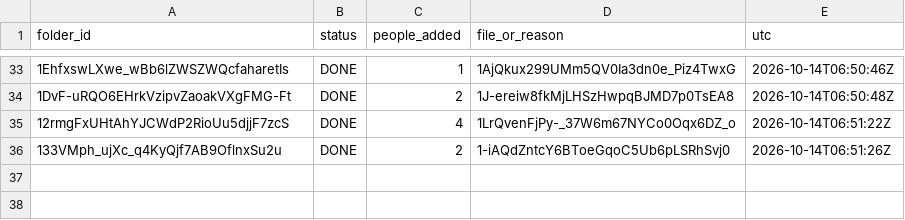
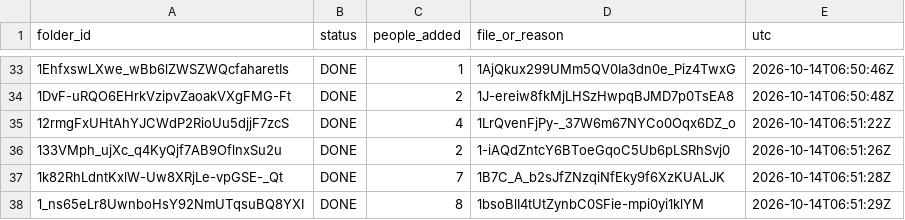
Before and after one commit to jorgev2121-dotcom/JV-repository, a TSV file: control-panel/hashtag-census/_V2-STATUS.tsv, drawn as a sheet; only a part is shown, gaps mark what is left out.

```diff
--- a/control-panel/hashtag-census/_V2-STATUS.tsv
+++ b/control-panel/hashtag-census/_V2-STATUS.tsv
@@ -36 +36,3 @@ folder_id	status	people_added	file_or_reason	utc
 133VMph_ujXc_q4KyQjf7AB9OflnxSu2u	DONE	2	1-iAQdZntcY6BToeGqoC5Ub6pLSRhSvj0	2026-10-14T06:51:26Z
+1k82RhLdntKxlW-Uw8XRjLe-vpGSE-_Qt	DONE	7	1B7C_A_b2sJfZNzqiNfEky9f6XzKUALJK	2026-10-14T06:51:28Z
+1_ns65eLr8UwnboHsY92NmUTqsuBQ8YXI	DONE	8	1bsoBlI4tUtZynbC0SFie-mpi0yi1klYM	2026-10-14T06:51:29Z
```
Also changed, not shown: 1 other file.
